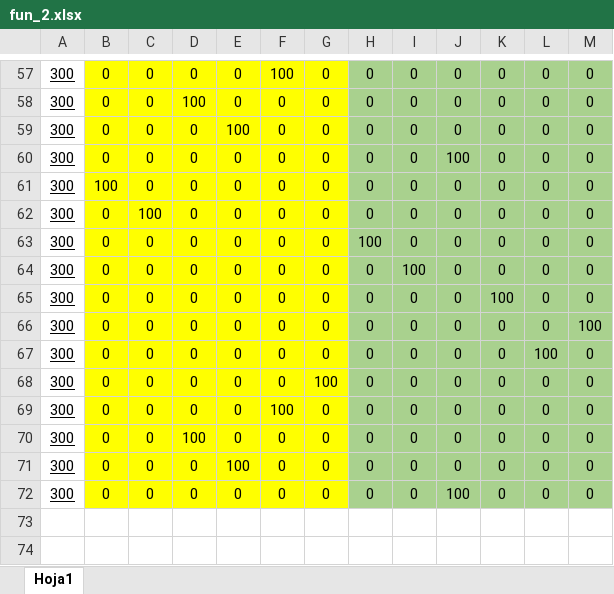
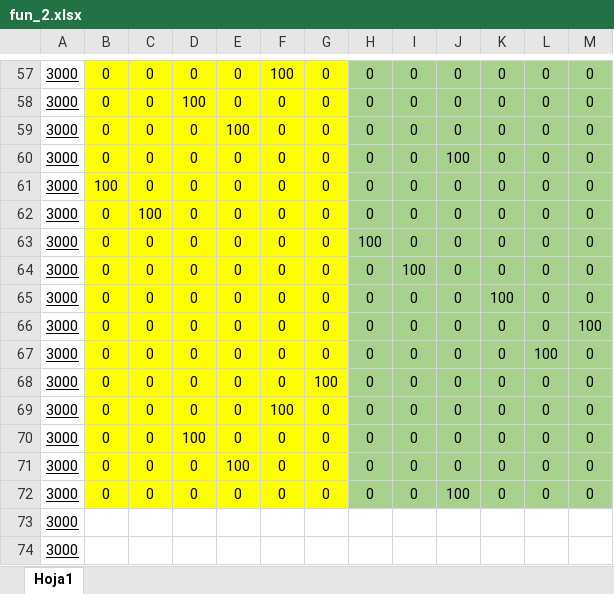
Before and after one commit to UPNAdrone/JavaFAWT, an Excel workbook: software/functionalities/fun_2.xlsx, sheet Hoja1, drawn as a sheet; only a part is shown, gaps mark what is left out; values as stored, in another font and other column widths than the file's, no borders; the diff covers the shown part only; the diff names each change by its address in the sheet, - before the commit and + after, or states it on an @@ line.

```diff
--- a/software/functionalities/fun_2.xlsx (sheet Hoja1)
+++ b/software/functionalities/fun_2.xlsx (sheet Hoja1)
-A57:A72: 300
+A57:A72: 3000
+row 73: 3000
+row 74: 3000
```
Also changed, not shown: 56 edited cells elsewhere in this sheet, software/functionalities/fun_1.xlsx, 4 other files.
